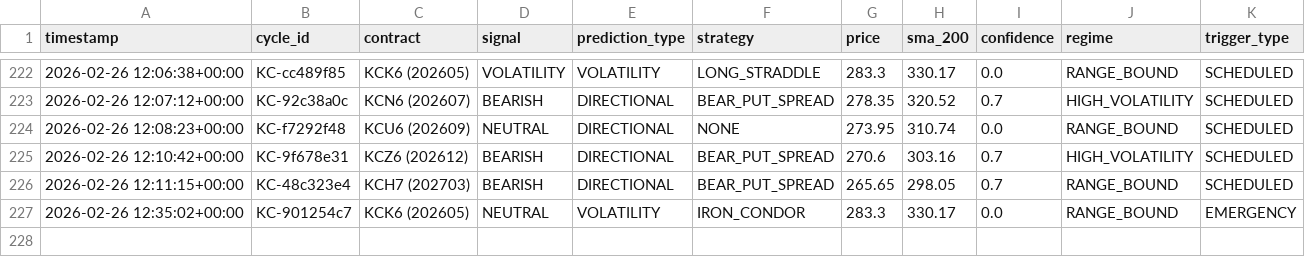
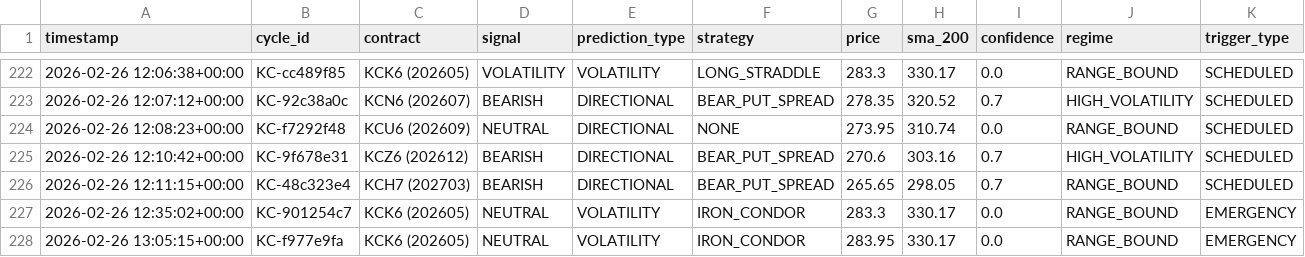
Before and after one commit to rozavala/real_options, a CSV file: prod/decision_signals.csv, drawn as a sheet; only a part is shown, gaps mark what is left out; the diff names each change by its address in the sheet, - before the commit and + after, or states it on an @@ line.

```diff
--- a/prod/decision_signals.csv
+++ b/prod/decision_signals.csv
+row 228: 2026-02-26 13:05:15+00:00 | KC-f977e9fa | KCK6 (202605) | NEUTRAL | VOLATILITY | IRON_CONDOR | 283.95 | 330.17 | 0.0 | RANGE_BOUND | EMERGENCY
```
Also changed, not shown: prod/data/agent_accuracy_structured.csv, prod/data/weight_evolution.csv, 12 other files.
